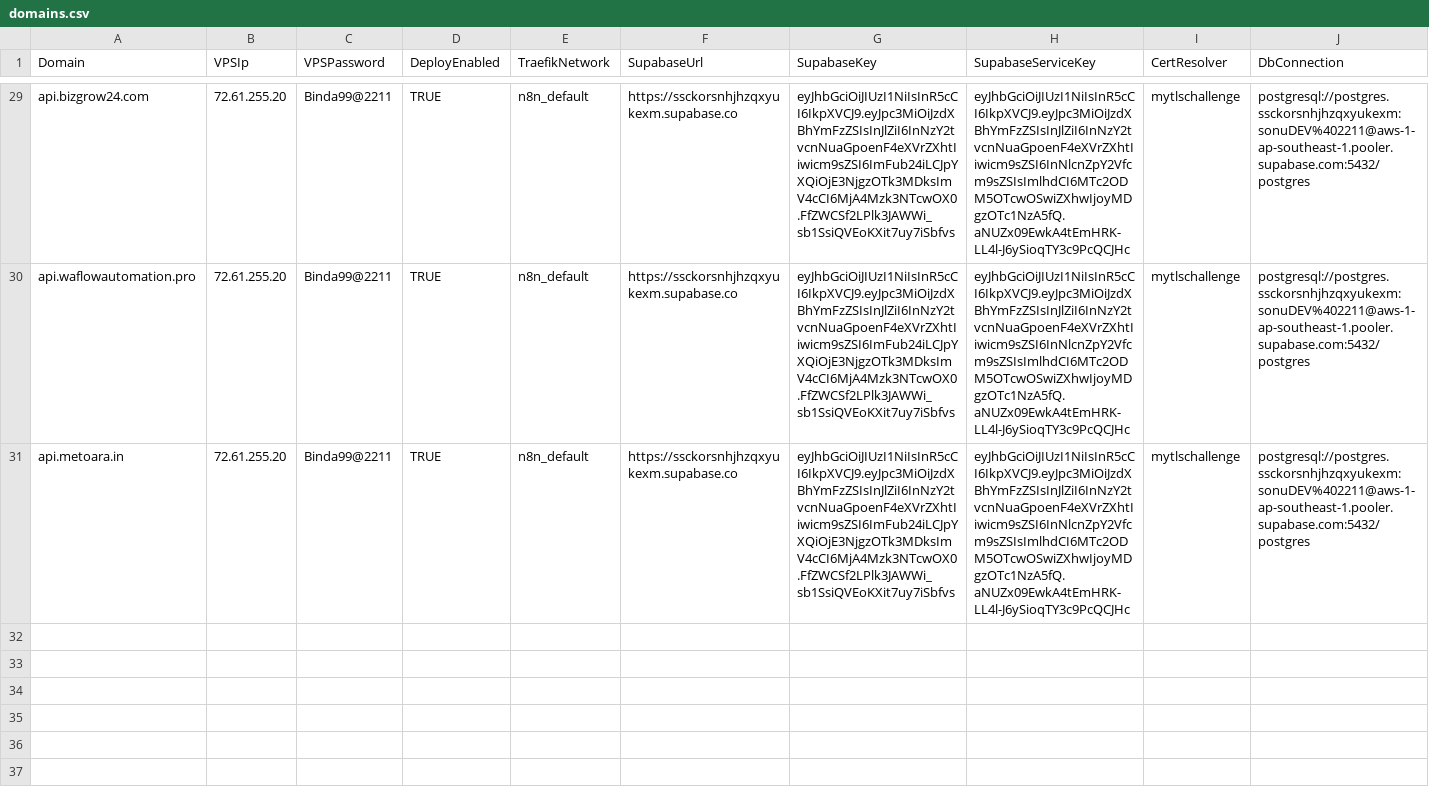
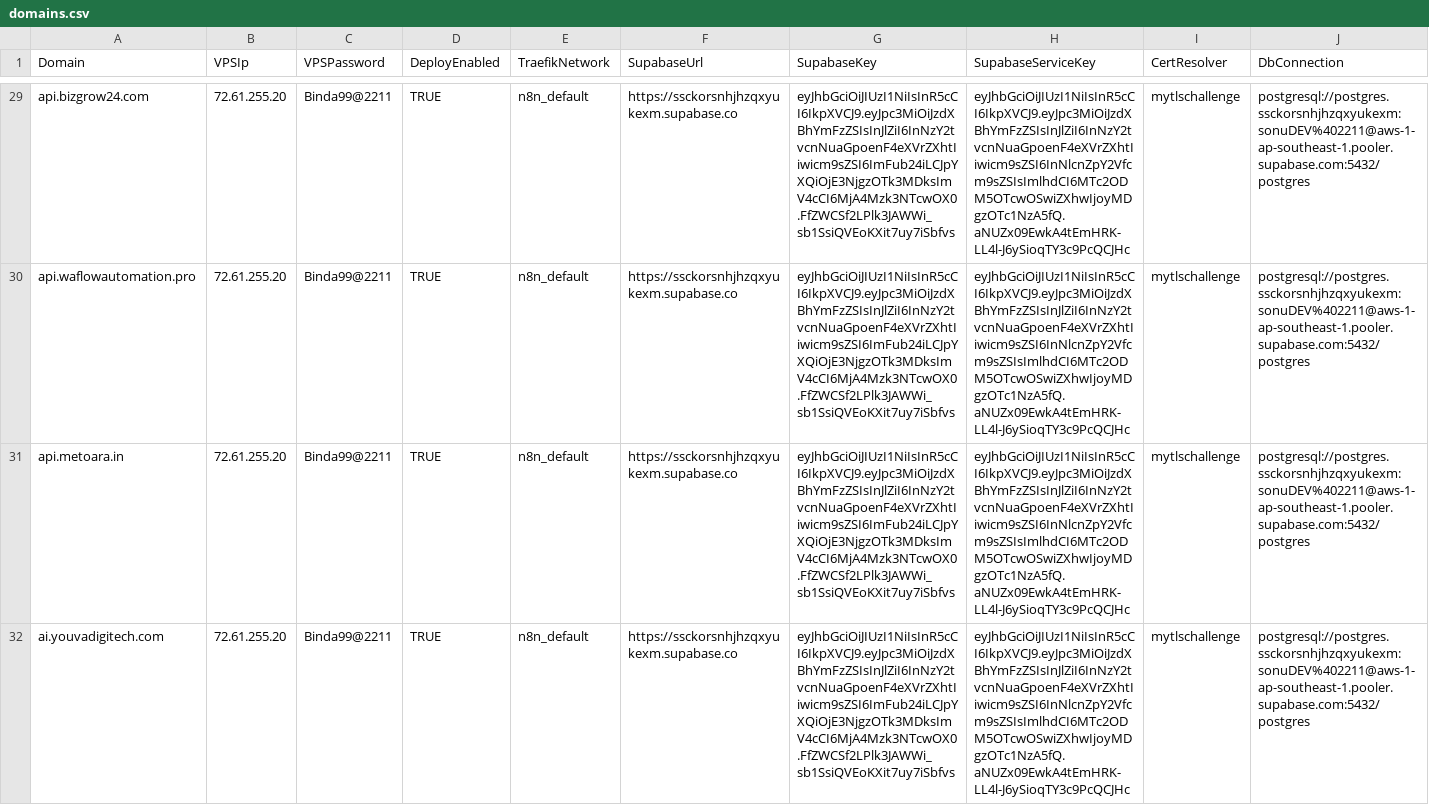
Before and after one commit to sdcbusinesssolutions/crm, a CSV file: domains.csv, drawn as a sheet; only a part is shown, gaps mark what is left out; rows hold the shown columns only; the diff names each change by its address in the sheet, - before the commit and + after, or states it on an @@ line.

Commit message:
Update domains.csv

```diff
--- a/domains.csv
+++ b/domains.csv
+row 32: ai.youvadigitech.com | 72.61.255.20 | Binda99@2211 | TRUE | n8n_default | https://ssckorsnhjhzqxyukexm.supabase.co | eyJhbGciOiJIUzI1NiIsInR5cCI6IkpXVCJ9.eyJpc3MiOiJzdXBhYmFzZSIsInJlZiI6InNzY2tvcnNuaGpoenF4eXVrZXhtIiwicm9sZSI6ImFub24iLCJpYXQiOjE3NjgzOTk3MDksImV4cCI6MjA4Mzk3NTcwOX0.FfZWCSf2LPlk3JAWWi_sb1SsiQVEoKXit7uy7iSbfvs | eyJhbGciOiJIUzI1NiIsInR5cCI6IkpXVCJ9.eyJpc3MiOiJzdXBhYmFzZSIsInJlZiI6InNzY2tvcnNuaGpoenF4eXVrZXhtIiwicm9sZSI6InNlcnZpY2Vfcm9sZSIsImlhdCI6MTc2ODM5OTcwOSwiZXhwIjoyMDgzOTc1NzA5fQ.aNUZx09EwkA4tEmHRK-LL4l-J6ySioqTY3c9PcQCJHc | mytlschallenge | postgresql://postgres.ssckorsnhjhzqxyukexm:sonuDEV%402211@aws-1-ap-southeast-1.pooler.supabase.com:5432/postgres
```
